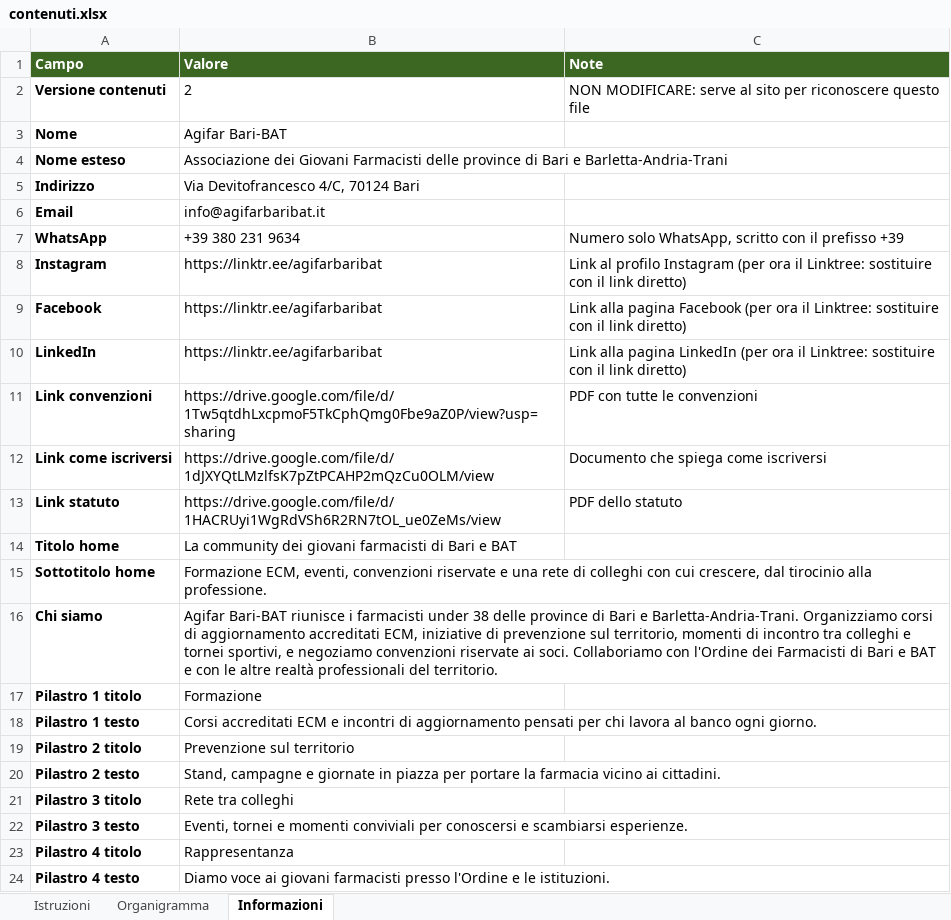
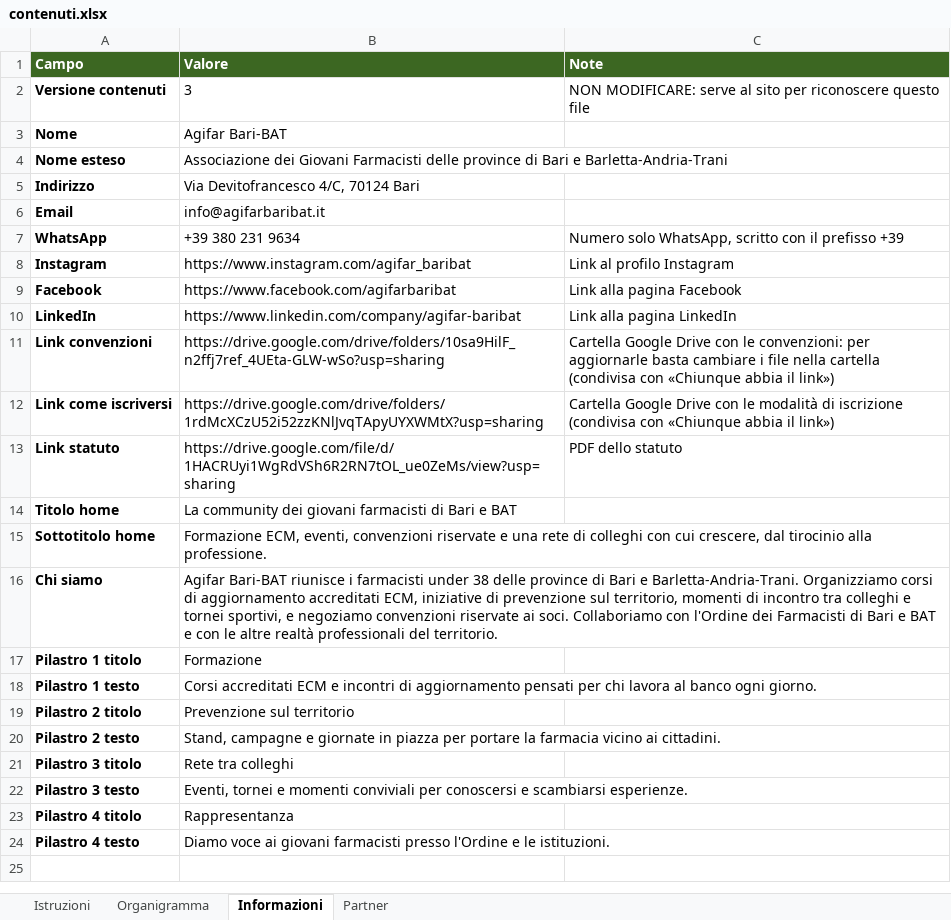
Before and after one commit to Fulvidor/Agifar-Bari, an Excel workbook: contenuti.xlsx, sheet Informazioni, drawn as a sheet; values as stored, in another font and other column widths than the file's, no borders; the diff names each change by its address in the sheet, - before the commit and + after, or states it on an @@ line.

Commit message:
Versione finale: social diretti, cartelle Drive e partner

```diff
--- a/contenuti.xlsx (sheet Informazioni)
+++ b/contenuti.xlsx (sheet Informazioni)
+sheet tab: Partner
-B2 (Valore): 2
+B2 (Valore): 3
-B8 (Valore): https://linktr.ee/agifarbaribat
+B8 (Valore): https://www.instagram.com/agifar_baribat
-C8 (Note): …profilo Instagram (per ora il Linktree: sostituire con il link diretto)
+C8 (Note): …profilo Instagram
-B9 (Valore): https://linktr.ee/agifarbaribat
+B9 (Valore): https://www.facebook.com/agifarbaribat
-C9 (Note): …pagina Facebook (per ora il Linktree: sostituire con il link diretto)
+C9 (Note): …pagina Facebook
-B10 (Valore): https://linktr.ee/agifarbaribat
+B10 (Valore): https://www.linkedin.com/company/agifar-baribat
-C10 (Note): …pagina LinkedIn (per ora il Linktree: sostituire con il link diretto)
+C10 (Note): …pagina LinkedIn
-B11 (Valore): https://drive.google.com/file/d/1Tw5qtdhLxcpmoF5TkCphQmg0Fbe9aZ0P/view?usp=sharing
+B11 (Valore): https://drive.google.com/drive/folders/10sa9HilF_n2ffj7ref_4UEta-GLW-wSo?usp=sharing
-C11 (Note): PDF con tutte le convenzioni
+C11 (Note): Cartella Google Drive con le convenzioni: per aggiornarle basta cambiare i file nella cartella (condivisa con «Chiunque abbia il link»)
-B12 (Valore): https://drive.google.com/file/d/1dJXYQtLMzlfsK7pZtPCAHP2mQzCu0OLM/view
+B12 (Valore): https://drive.google.com/drive/folders/1rdMcXCzU52i52zzKNlJvqTApyUYXWMtX?usp=sharing
-C12 (Note): Documento che spiega come iscriversi
+C12 (Note): Cartella Google Drive con le modalità di iscrizione (condivisa con «Chiunque abbia il link»)
-B13 (Valore): https://drive.google.com/file/d/1HACRUyi1WgRdVSh6R2RN7tOL_ue0ZeMs/view
+B13 (Valore): https://drive.google.com/file/d/1HACRUyi1WgRdVSh6R2RN7tOL_ue0ZeMs/view?usp=sharing
```
Also changed, not shown: sheet Istruzioni.
